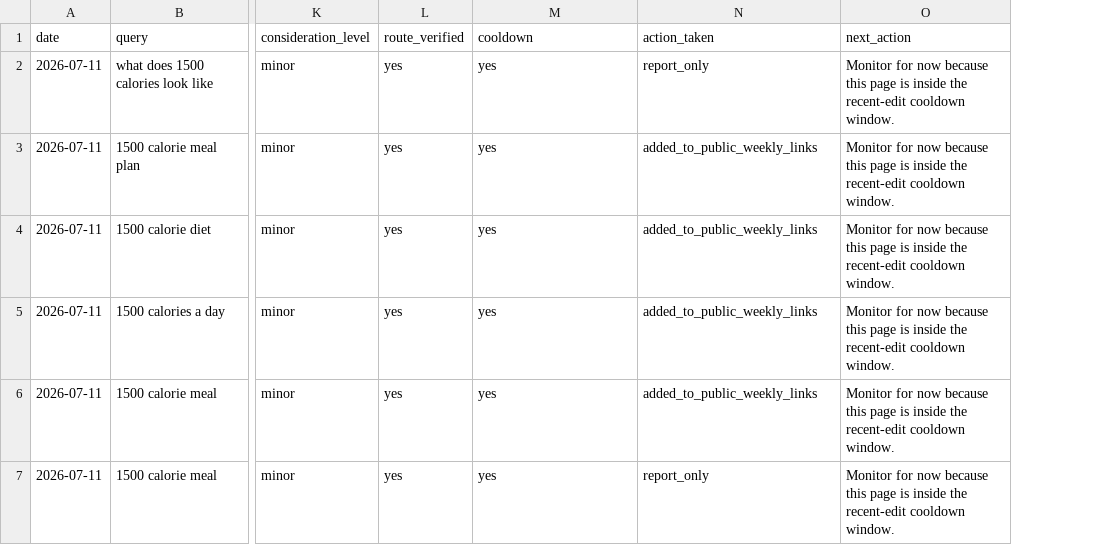
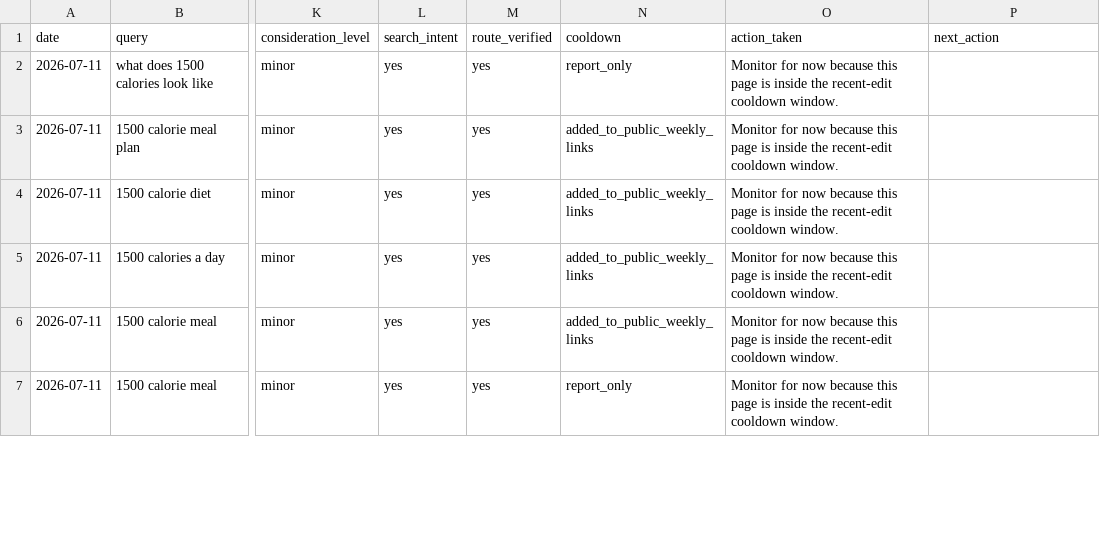
Before and after one commit to zachhaggar15-coder/meal, a CSV file: docs/search-console-weekly-tracker.csv, drawn as a sheet; only a part is shown, gaps mark what is left out; addresses are those after the commit; the diff covers the shown part only; the diff names each change by its address in the sheet, - before the commit and + after, or states it on an @@ line.

```diff
--- a/docs/search-console-weekly-tracker.csv
+++ b/docs/search-console-weekly-tracker.csv
+column L (search_intent), rows 2-7: all yes
-N2 (cooldown): yes
+N2 (cooldown): report_only
-O2 (action_taken): report_only
+O2 (action_taken): Monitor for now because this page is inside the recent-edit cooldown window.
-P2:P7 (next_action): Monitor for now because this page is inside the recent-edit cooldown window.
+P2:P7 (next_action): (empty)
-N3:N6 (cooldown): yes
+N3:N6 (cooldown): added_to_public_weekly_links
-O3:O6 (action_taken): added_to_public_weekly_links
+O3:O6 (action_taken): Monitor for now because this page is inside the recent-edit cooldown window.
-N7 (cooldown): yes
+N7 (cooldown): report_only
-O7 (action_taken): report_only
+O7 (action_taken): Monitor for now because this page is inside the recent-edit cooldown window.
```
Also changed, not shown: 4 added rows and 3 edited cells elsewhere in this file, 15 other files.
